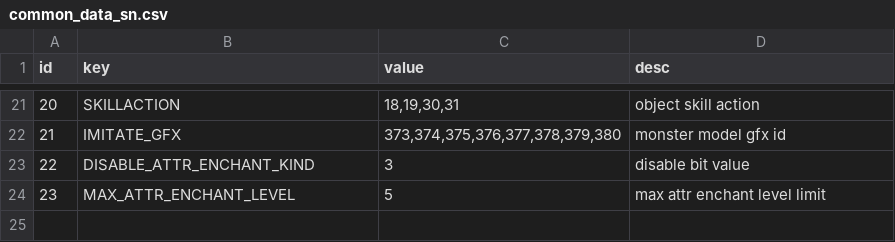
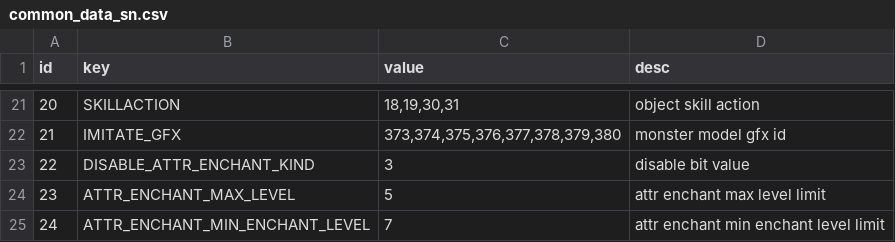
Before and after one commit to oberon-wu/teon-lang, a CSV file: data/common_data_sn.csv, drawn as a sheet; only a part is shown, gaps mark what is left out.

Commit message:
+ Add new common data row

```diff
--- a/data/common_data_sn.csv
+++ b/data/common_data_sn.csv
@@ -23,2 +23,3 @@ id,key,value,desc
 22,DISABLE_ATTR_ENCHANT_KIND,3,disable bit value
-23,MAX_ATTR_ENCHANT_LEVEL,5,max attr enchant level limit
+23,ATTR_ENCHANT_MAX_LEVEL,5,attr enchant max level limit
+24,ATTR_ENCHANT_MIN_ENCHANT_LEVEL,7,attr enchant min enchant level limit
```
